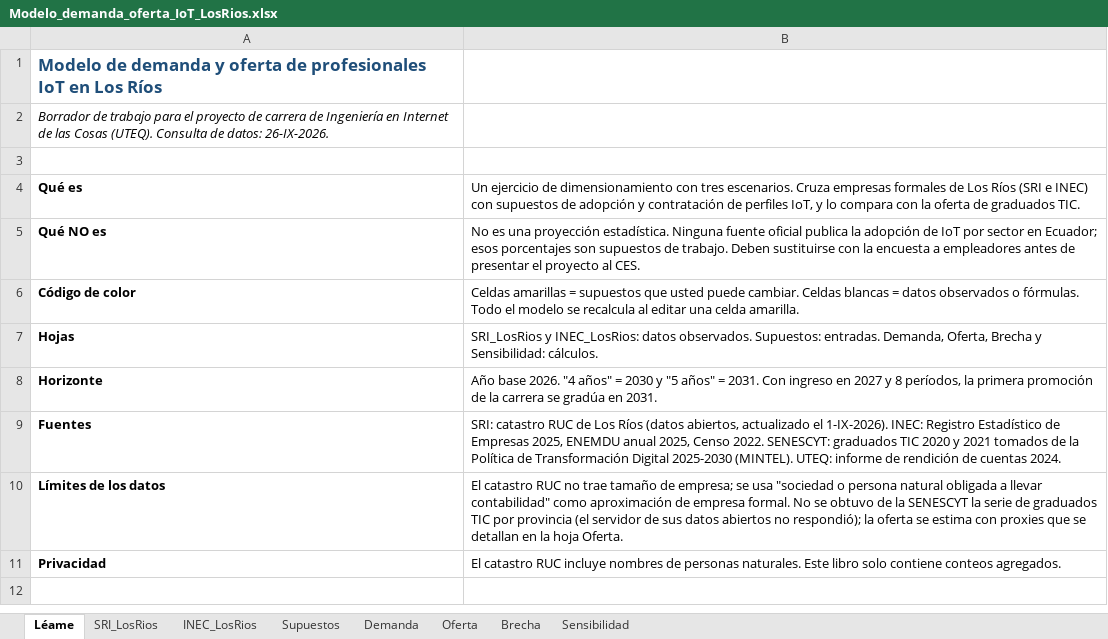
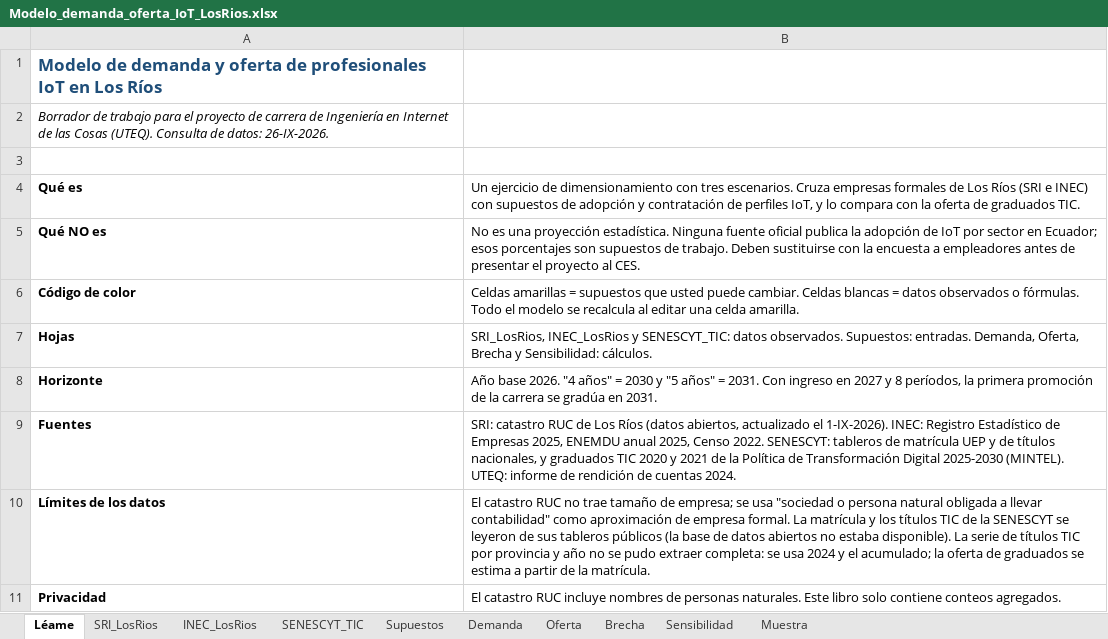
Before and after one commit to gleiston-guerrero/Ingenier-a-en-Internet-of-Things, an Excel workbook: 06_modelo_demanda/Modelo_demanda_oferta_IoT_LosRios.xlsx, sheet Léame, drawn as a sheet; values as stored, in another font and other column widths than the file's, no borders; the diff names each change by its address in the sheet, - before the commit and + after, or states it on an @@ line.

```diff
--- a/06_modelo_demanda/Modelo_demanda_oferta_IoT_LosRios.xlsx (sheet Léame)
+++ b/06_modelo_demanda/Modelo_demanda_oferta_IoT_LosRios.xlsx (sheet Léame)
+sheet tab: SENESCYT_TIC
+sheet tab: Muestra
-B7: SRI_LosRios y INEC_LosRios: datos observados.…
+B7: SRI_LosRios, INEC_LosRios y SENESCYT_TIC: datos observados.…
-B9: …2022. SENESCYT: graduados TIC 2020 y 2021 tomados de la…
+B9: …2022. SENESCYT: tableros de matrícula UEP y de títulos nacionales, y graduados TIC 2020 y 2021 de la…
-B10: …empresa formal. No se obtuvo de la SENESCYT la serie de graduados TIC por provincia (el servidor de sus datos abiertos no respondió); la oferta se estima con proxies que se detallan en la hoja Oferta.
+B10: …empresa formal. La matrícula y los títulos TIC de la SENESCYT se leyeron de sus tableros públicos (la base de datos abiertos no estaba disponible). La serie de títulos TIC por provincia y año no se pudo extraer completa: se usa 2024 y el acumulado; la oferta de graduados se estima a partir de la matrícula.
```
Also changed, not shown: sheet Brecha, sheet Supuestos, sheet Oferta, formulas that keep their value, charts or pictures, 7 other files.
